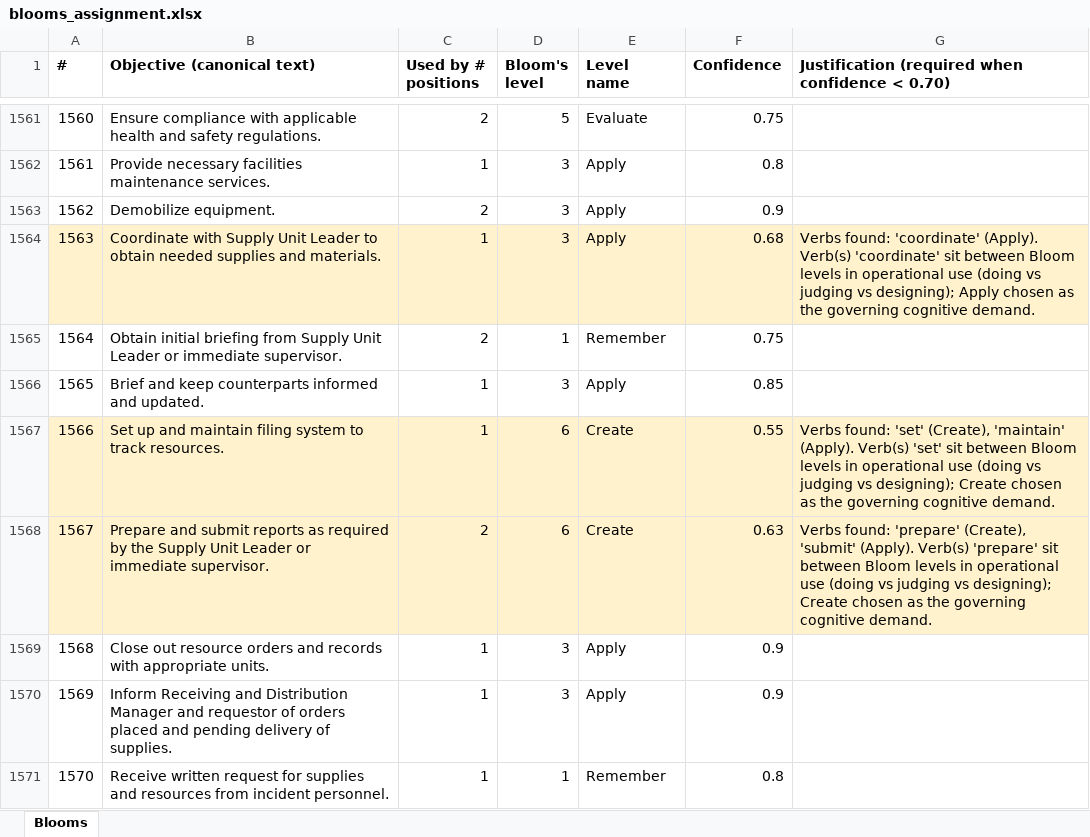
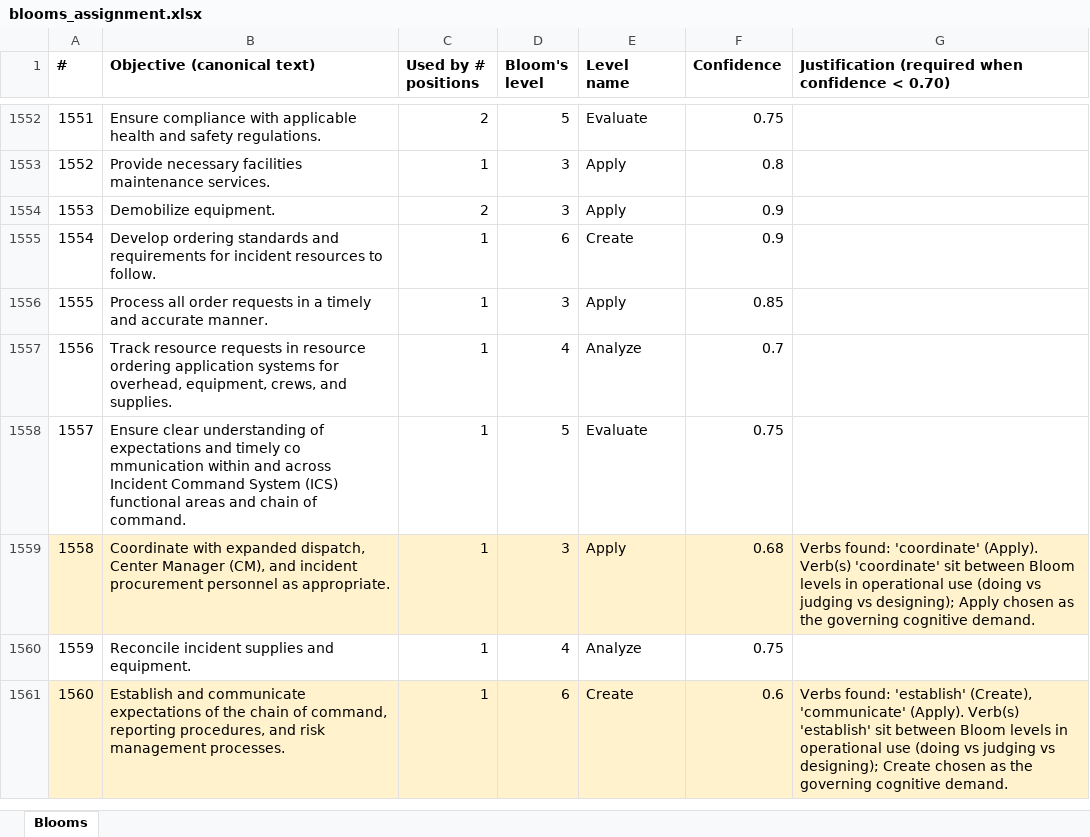
Before and after one commit to tbaugus/PTB_relationships, an Excel workbook: reports/blooms_assignment.xlsx, sheet Blooms, drawn as a sheet; only a part is shown, gaps mark what is left out; values as stored, in another font and other column widths than the file's, no borders; removed rows and columns are numbered as before the commit, all else as after; the diff covers the shown part only; the diff names each change by its address in the sheet, - before the commit and + after, or states it on an @@ line.

```diff
--- a/reports/blooms_assignment.xlsx (sheet Blooms)
+++ b/reports/blooms_assignment.xlsx (sheet Blooms)
@@ column A (#) renumbered from row 640 down @@
+row 1555: 1554 | Develop ordering standards and requirements for incident resources to follow. | 1 | 6 | Create | 0.9
+row 1556: 1555 | Process all order requests in a timely and accurate manner. | 1 | 3 | Apply | 0.85
+row 1557: 1556 | Track resource requests in resource ordering application systems for overhead, equipment, crews, and supplies. | 1 | 4 | Analyze | 0.7
+row 1558: 1557 | Ensure clear understanding of expectations and timely co mmunication within and across Incident Command System (ICS) functional areas and chain of command. | 1 | 5 | Evaluate | 0.75
-B1559 (Objective (canonical text)): Coordinate with Supply Unit Leader to obtain needed supplies and materials.
+B1559 (Objective (canonical text)): Coordinate with expanded dispatch, Center Manager (CM), and incident procurement personnel as appropriate.
-row 1565: 1564 | Obtain initial briefing from Supply Unit Leader or immediate supervisor. | 2 | 1 | Remember | 0.75
-row 1566: 1565 | Brief and keep counterparts informed and updated. | 1 | 3 | Apply | 0.85
+row 1560: 1559 | Reconcile incident supplies and equipment. | 1 | 4 | Analyze | 0.75
-B1561 (Objective (canonical text)): Set up and maintain filing system to track resources.
+B1561 (Objective (canonical text)): Establish and communicate expectations of the chain of command, reporting procedures, and risk management processes.
-F1561 (Confidence): 0.55
+F1561 (Confidence): 0.6
-G1561: Verbs found: 'set' (Create), 'maintain' (Apply). Verb(s) 'set' sit between…
+G1561: Verbs found: 'establish' (Create), 'communicate' (Apply). Verb(s) 'establish' sit between…
-row 1568: 1567 | Prepare and submit reports as required by the Supply Unit Leader or immediate supervisor. | 2 | 6 | Create | 0.63 | Verbs found: 'prepare' (Create), 'submit' (Apply). Verb(s) 'prepare' sit between Bloom levels in operational use (doing vs judging vs designing); Create chosen as the governing cognitive demand.
-row 1569: 1568 | Close out resource orders and records with appropriate units. | 1 | 3 | Apply | 0.9
-row 1570: 1569 | Inform Receiving and Distribution Manager and requestor of orders placed and pending delivery of supplies. | 1 | 3 | Apply | 0.9
-row 1571: 1570 | Receive written request for supplies and resources from incident personnel. | 1 | 1 | Remember | 0.8
```
Also changed, not shown: 81 added rows, 110 removed rows, 229 edited cells and cell formats elsewhere in this sheet, reports/tier2_review_sheet.xlsx, 6 other files.
